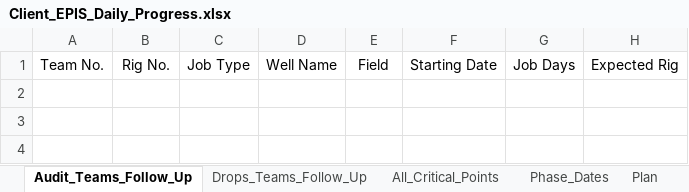
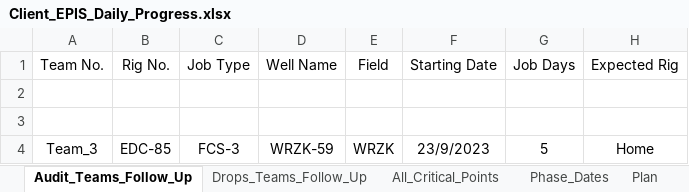
Before and after one commit to EPIS2023/KPC_EPIS_Follow_Up, an Excel workbook: Client_EPIS_Daily_Progress.xlsx, sheet Audit_Teams_Follow_Up, drawn as a sheet; values as stored, in another font and other column widths than the file's, no borders; the diff names each change by its address in the sheet, - before the commit and + after, or states it on an @@ line.

```diff
--- a/Client_EPIS_Daily_Progress.xlsx (sheet Audit_Teams_Follow_Up)
+++ b/Client_EPIS_Daily_Progress.xlsx (sheet Audit_Teams_Follow_Up)
+row 2: (empty)
+row 3: (empty)
+row 4: Team_3 | EDC-85 | FCS-3 | WRZK-59 | WRZK | 23/9/2023 | 5 | Home
```
Also changed, not shown: sheet Team_Management, sheet Drops_Teams_Follow_Up, sheet Phase_Dates.
